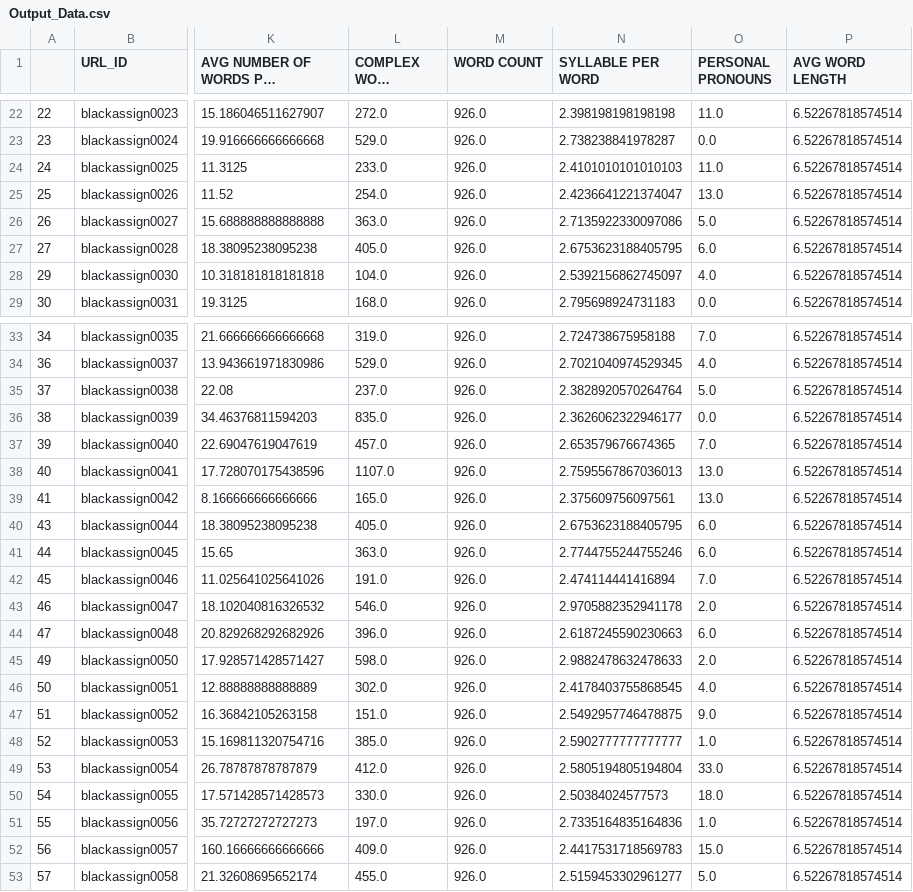
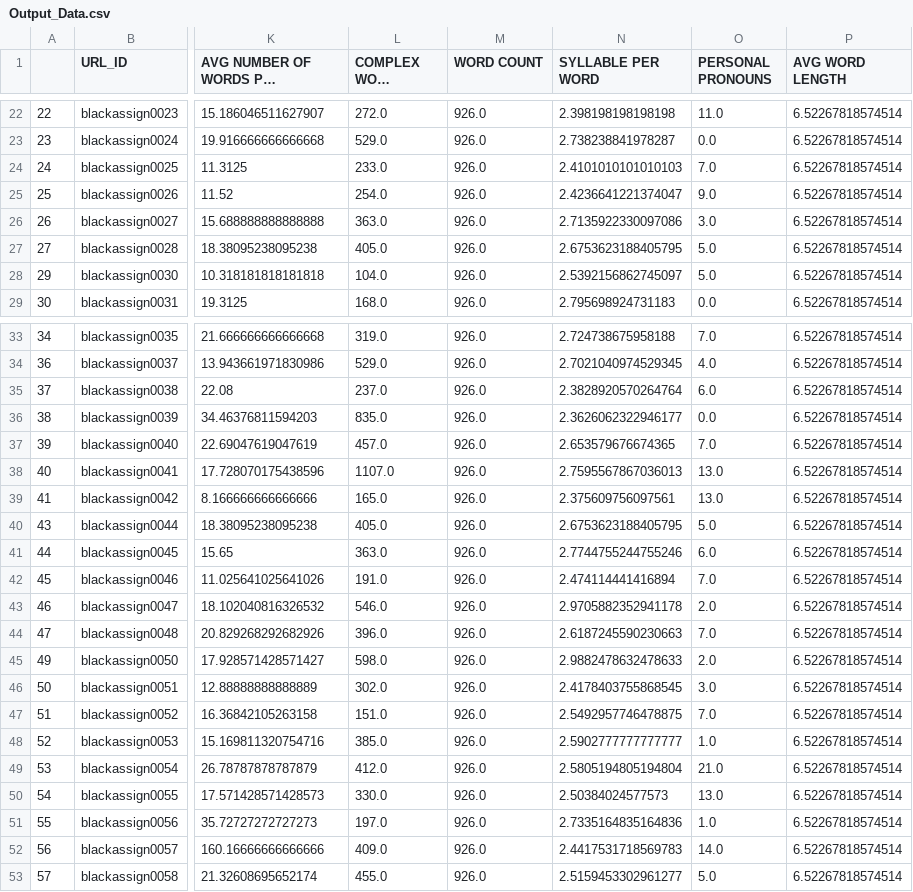
Before and after one commit to ravsa0001/Blackcoffer_assignment, a CSV file: Output_Data.csv, drawn as a sheet; only a part is shown, gaps mark what is left out; long unchanged cells end in …; the diff covers the shown part only; the diff names each change by its address in the sheet, - before the commit and + after, or states it on an @@ line.

```diff
--- a/Output_Data.csv
+++ b/Output_Data.csv
-O24 (PERSONAL PRONOUNS): 11.0
+O24 (PERSONAL PRONOUNS): 7.0
-O25 (PERSONAL PRONOUNS): 13.0
+O25 (PERSONAL PRONOUNS): 9.0
-O26 (PERSONAL PRONOUNS): 5.0
+O26 (PERSONAL PRONOUNS): 3.0
-O27 (PERSONAL PRONOUNS): 6.0
+O27 (PERSONAL PRONOUNS): 5.0
-O28 (PERSONAL PRONOUNS): 4.0
+O28 (PERSONAL PRONOUNS): 5.0
-O35 (PERSONAL PRONOUNS): 5.0
+O35 (PERSONAL PRONOUNS): 6.0
-O40 (PERSONAL PRONOUNS): 6.0
+O40 (PERSONAL PRONOUNS): 5.0
-O44 (PERSONAL PRONOUNS): 6.0
+O44 (PERSONAL PRONOUNS): 7.0
-O46 (PERSONAL PRONOUNS): 4.0
+O46 (PERSONAL PRONOUNS): 3.0
-O47 (PERSONAL PRONOUNS): 9.0
+O47 (PERSONAL PRONOUNS): 7.0
-O49 (PERSONAL PRONOUNS): 33.0
+O49 (PERSONAL PRONOUNS): 21.0
-O50 (PERSONAL PRONOUNS): 18.0
+O50 (PERSONAL PRONOUNS): 13.0
-O52 (PERSONAL PRONOUNS): 15.0
+O52 (PERSONAL PRONOUNS): 14.0
```
Also changed, not shown: 16 edited cells elsewhere in this file, 3 other files.
